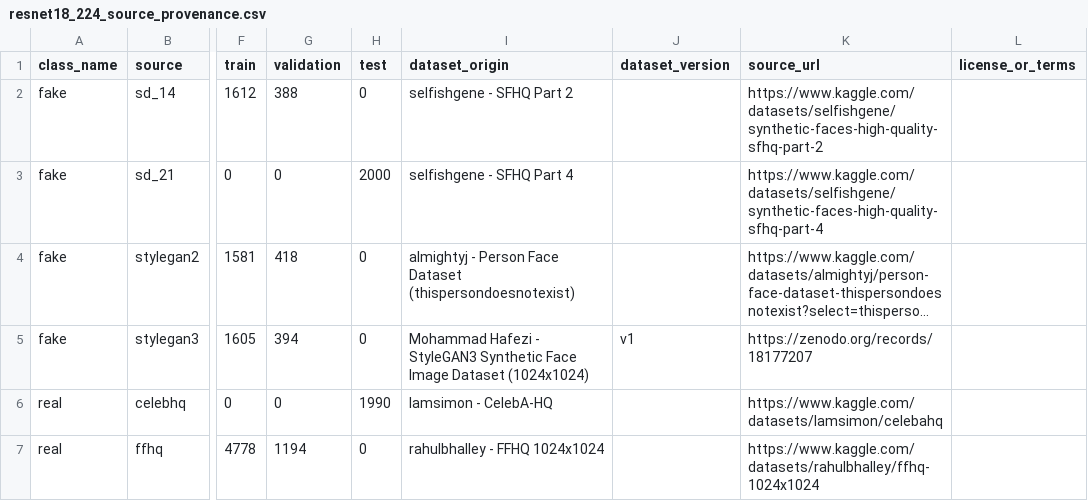
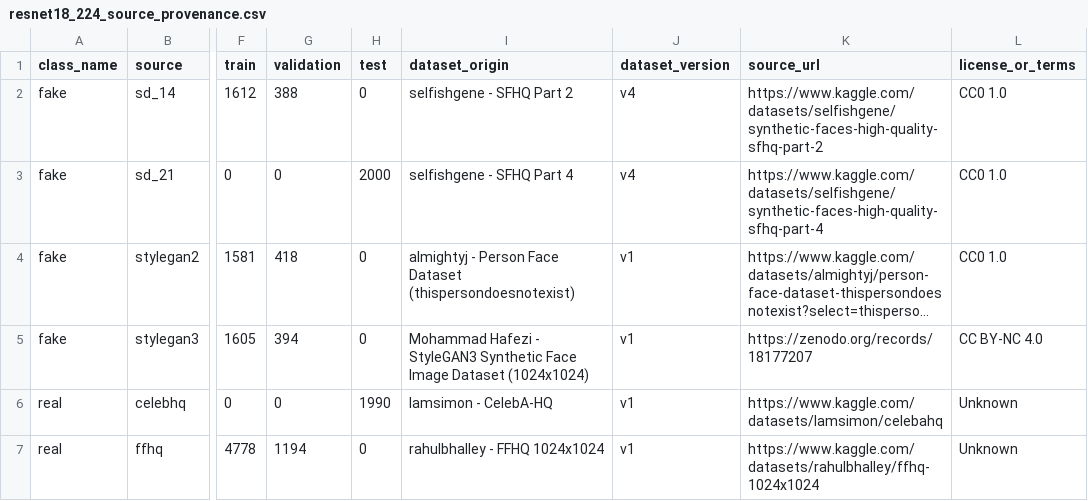
Before and after one commit to gui1hermereis/synthetic-face-detection, a CSV file: models/audit/resnet18/resnet18_224_source_provenance.csv, drawn as a sheet; only a part is shown, gaps mark what is left out; long unchanged cells end in …; the diff names each change by its address in the sheet, - before the commit and + after, or states it on an @@ line.

Commit message:
docs: adiciona versao e licença dos datasets

```diff
--- a/models/audit/resnet18/resnet18_224_source_provenance.csv
+++ b/models/audit/resnet18/resnet18_224_source_provenance.csv
-J2:J3 (dataset_version): (empty)
+J2:J3 (dataset_version): v4
-L2:L4 (license_or_terms): (empty)
+L2:L4 (license_or_terms): CC0 1.0
-J4 (dataset_version): (empty)
+J4 (dataset_version): v1
-L5 (license_or_terms): (empty)
+L5 (license_or_terms): CC BY-NC 4.0
-J6:J7 (dataset_version): (empty)
+J6:J7 (dataset_version): v1
-L6:L7 (license_or_terms): (empty)
+L6:L7 (license_or_terms): Unknown
```
Also changed, not shown: models/audit/resnet18_fft/resnet18_224_fft_source_provenance.csv, models/audit/resnet34/resnet34_224_source_provenance.csv, 3 other files.
